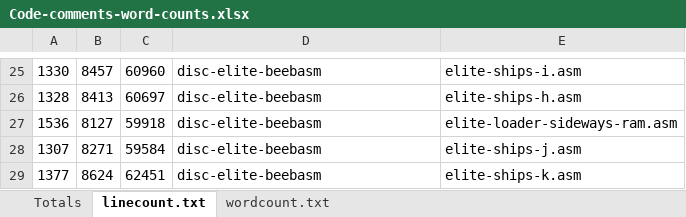
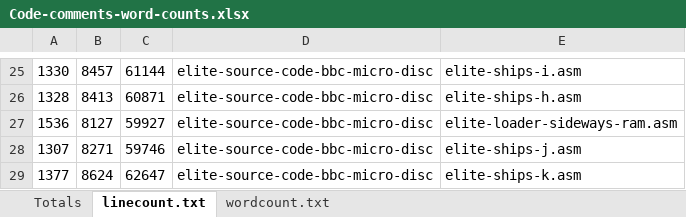
Before and after one commit to markmoxon/bbcelite-scripts, an Excel workbook: code-analysis/word-count-code-comments/Code-comments-word-counts.xlsx, sheet linecount.txt, drawn as a sheet; only a part is shown, gaps mark what is left out; values as stored, in another font and other column widths than the file's, no borders; the diff covers the shown part only; the diff names each change by its address in the sheet, - before the commit and + after, or states it on an @@ line.

```diff
--- a/code-analysis/word-count-code-comments/Code-comments-word-counts.xlsx (sheet linecount.txt)
+++ b/code-analysis/word-count-code-comments/Code-comments-word-counts.xlsx (sheet linecount.txt)
-C25: 60960
+C25: 61144
-D25:D29: disc-elite-beebasm
+D25:D29: elite-source-code-bbc-micro-disc
-C26: 60697
+C26: 60871
-C27: 59918
+C27: 59927
-C28: 59584
+C28: 59746
-C29: 62451
+C29: 62647
```
Also changed, not shown: other rows of this sheet, sheet wordcount.txt, sheet Totals, formulas that keep their value, 2 other files.
